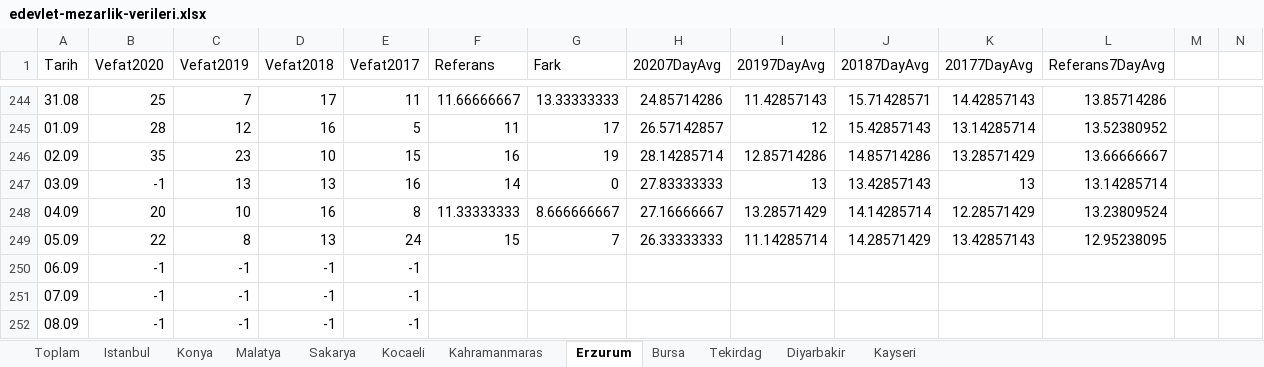
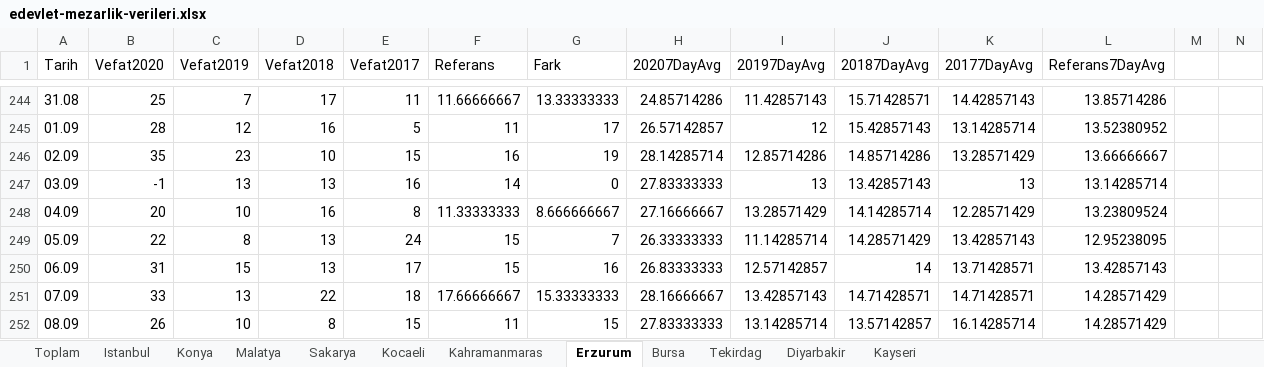
Before and after one commit to kuzdogan/edevlet-mezarlik-verileri, an Excel workbook: edevlet-mezarlik-verileri.xlsx, sheet Erzurum, drawn as a sheet; only a part is shown, gaps mark what is left out; values as stored, in another font and other column widths than the file's, no borders; charts and pictures and table styles not drawn; the diff covers the shown part only; the diff names each change by its address in the sheet, - before the commit and + after, or states it on an @@ line.

```diff
--- a/edevlet-mezarlik-verileri.xlsx (sheet Erzurum)
+++ b/edevlet-mezarlik-verileri.xlsx (sheet Erzurum)
-B250 (Vefat2020): -1
+B250 (Vefat2020): 31
-C250 (Vefat2019): -1
+C250 (Vefat2019): 15
-D250 (Vefat2018): -1
+D250 (Vefat2018): 13
-E250 (Vefat2017): -1
+E250 (Vefat2017): 17
-F250 (Referans): (empty)
+F250 (Referans): 15
-G250 (Fark): (empty)
+G250 (Fark): 16
-H250 (20207DayAvg): (empty)
+H250 (20207DayAvg): 26.83333333
-I250 (20197DayAvg): (empty)
+I250 (20197DayAvg): 12.57142857
-J250 (20187DayAvg): (empty)
+J250 (20187DayAvg): 14
-K250 (20177DayAvg): (empty)
+K250 (20177DayAvg): 13.71428571
-L250 (Referans7DayAvg): (empty)
+L250 (Referans7DayAvg): 13.42857143
-B251 (Vefat2020): -1
+B251 (Vefat2020): 33
-C251 (Vefat2019): -1
+C251 (Vefat2019): 13
-D251 (Vefat2018): -1
+D251 (Vefat2018): 22
-E251 (Vefat2017): -1
+E251 (Vefat2017): 18
-F251 (Referans): (empty)
+F251 (Referans): 17.66666667
-G251 (Fark): (empty)
+G251 (Fark): 15.33333333
-H251 (20207DayAvg): (empty)
+H251 (20207DayAvg): 28.16666667
-I251 (20197DayAvg): (empty)
+I251 (20197DayAvg): 13.42857143
-J251 (20187DayAvg): (empty)
+J251 (20187DayAvg): 14.71428571
-K251 (20177DayAvg): (empty)
+K251 (20177DayAvg): 14.71428571
-L251:L252 (Referans7DayAvg): (empty)
+L251:L252 (Referans7DayAvg): 14.28571429
-B252 (Vefat2020): -1
+B252 (Vefat2020): 26
-C252 (Vefat2019): -1
+C252 (Vefat2019): 10
-D252 (Vefat2018): -1
+D252 (Vefat2018): 8
-E252 (Vefat2017): -1
+E252 (Vefat2017): 15
-F252 (Referans): (empty)
+F252 (Referans): 11
-G252 (Fark): (empty)
+G252 (Fark): 15
-H252 (20207DayAvg): (empty)
+H252 (20207DayAvg): 27.83333333
-I252 (20197DayAvg): (empty)
+I252 (20197DayAvg): 13.14285714
-J252 (20187DayAvg): (empty)
+J252 (20187DayAvg): 13.57142857
-K252 (20177DayAvg): (empty)
+K252 (20177DayAvg): 16.14285714
```
Also changed, not shown: 11 added rows and 56 edited cells elsewhere in this sheet, sheet Toplam, sheet Tekirdag, sheet Kocaeli, sheet Sakarya, sheet Kahramanmaras, sheet Konya, 5 more sheets, charts or pictures.
